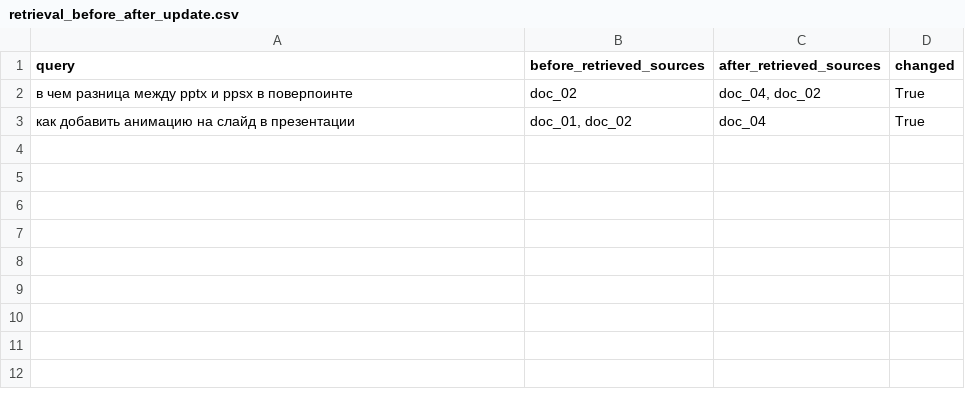
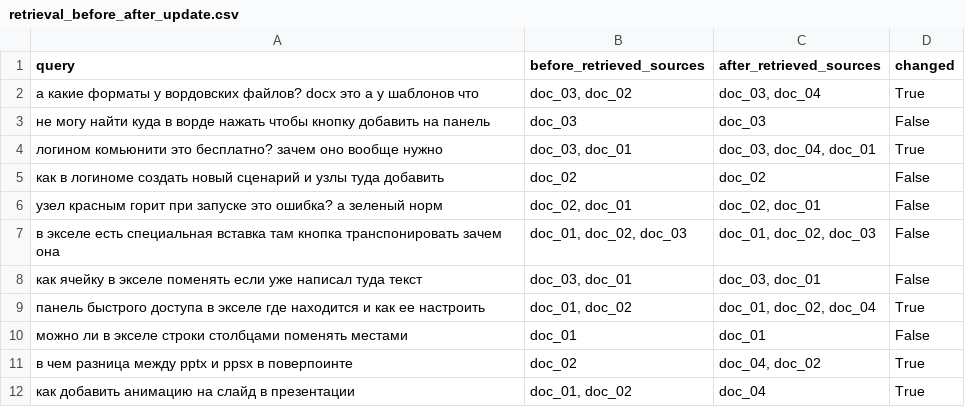
Before and after one commit to gytory/aie-dpo-homework, a CSV file: homeworks/HW14/artifacts/retrieval_before_after_update.csv, drawn as a sheet.

```diff
--- a/homeworks/HW14/artifacts/retrieval_before_after_update.csv
+++ b/homeworks/HW14/artifacts/retrieval_before_after_update.csv
@@ -1,2 +1,11 @@
 query,before_retrieved_sources,after_retrieved_sources,changed
+а какие форматы у вордовских файлов? docx это а у шаблонов что,"doc_03, doc_02","doc_03, doc_04",True
+не могу найти куда в ворде нажать чтобы кнопку добавить на панель,doc_03,doc_03,False
+логином комьюнити это бесплатно? зачем оно вообще нужно,"doc_03, doc_01","doc_03, doc_04, doc_01",True
+как в логиноме создать новый сценарий и узлы туда добавить,doc_02,doc_02,False
+узел красным горит при запуске это ошибка? а зеленый норм,"doc_02, doc_01","doc_02, doc_01",False
+в экселе есть специальная вставка там кнопка транспонировать зачем она,"doc_01, doc_02, doc_03","doc_01, doc_02, doc_03",False
+как ячейку в экселе поменять если уже написал туда текст,"doc_03, doc_01","doc_03, doc_01",False
+панель быстрого доступа в экселе где находится и как ее настроить,"doc_01, doc_02","doc_01, doc_02, doc_04",True
+можно ли в экселе строки столбцами поменять местами,doc_01,doc_01,False
 в чем разница между pptx и ppsx в поверпоинте,doc_02,"doc_04, doc_02",True
```
Also changed, not shown: 1 other file.
